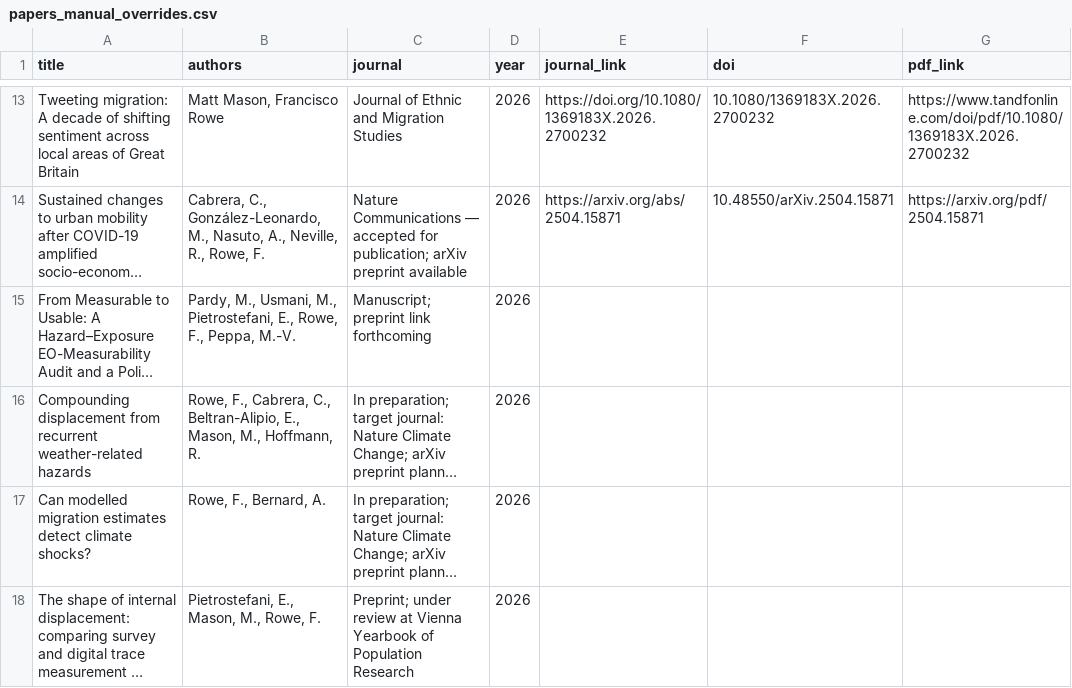
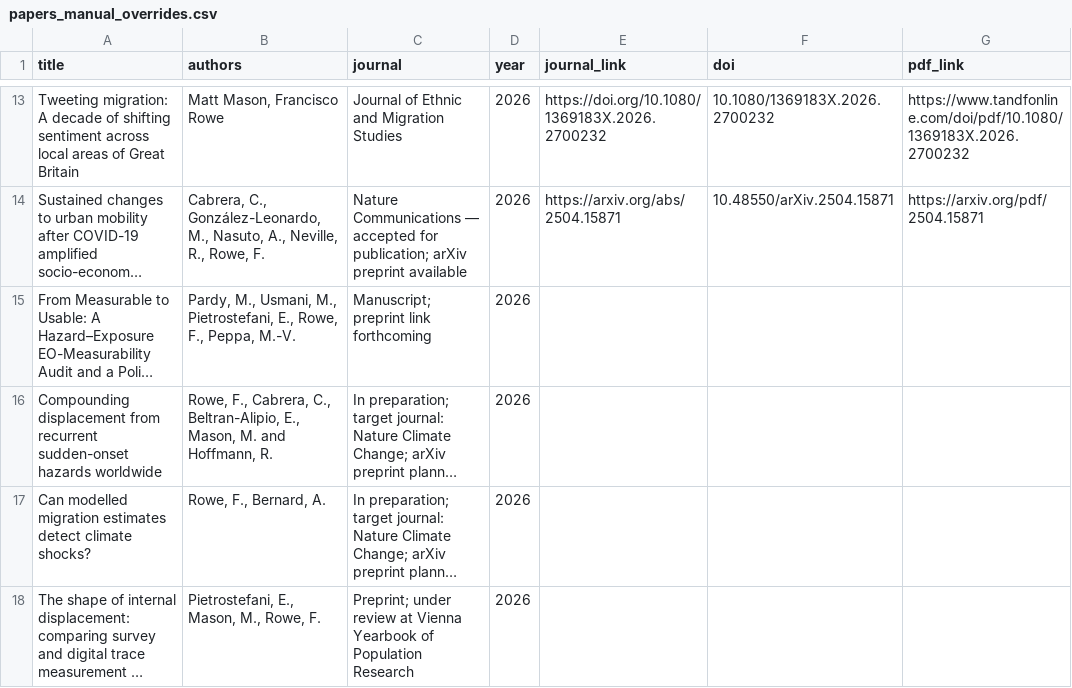
Before and after one commit to fcorowe/franciscorowe, a CSV file: data/papers_manual_overrides.csv, drawn as a sheet; only a part is shown, gaps mark what is left out; long unchanged cells end in …; the diff names each change by its address in the sheet, - before the commit and + after, or states it on an @@ line.

```diff
--- a/data/papers_manual_overrides.csv
+++ b/data/papers_manual_overrides.csv
-A16 (title): …from recurrent weather-related hazards
+A16 (title): …from recurrent sudden-onset hazards worldwide
-B16 (authors): …E., Mason, M., Hoffmann, R.
+B16 (authors): …E., Mason, M. and Hoffmann, R.
```
Also changed, not shown: data/papers_master.csv, 5 other files.
